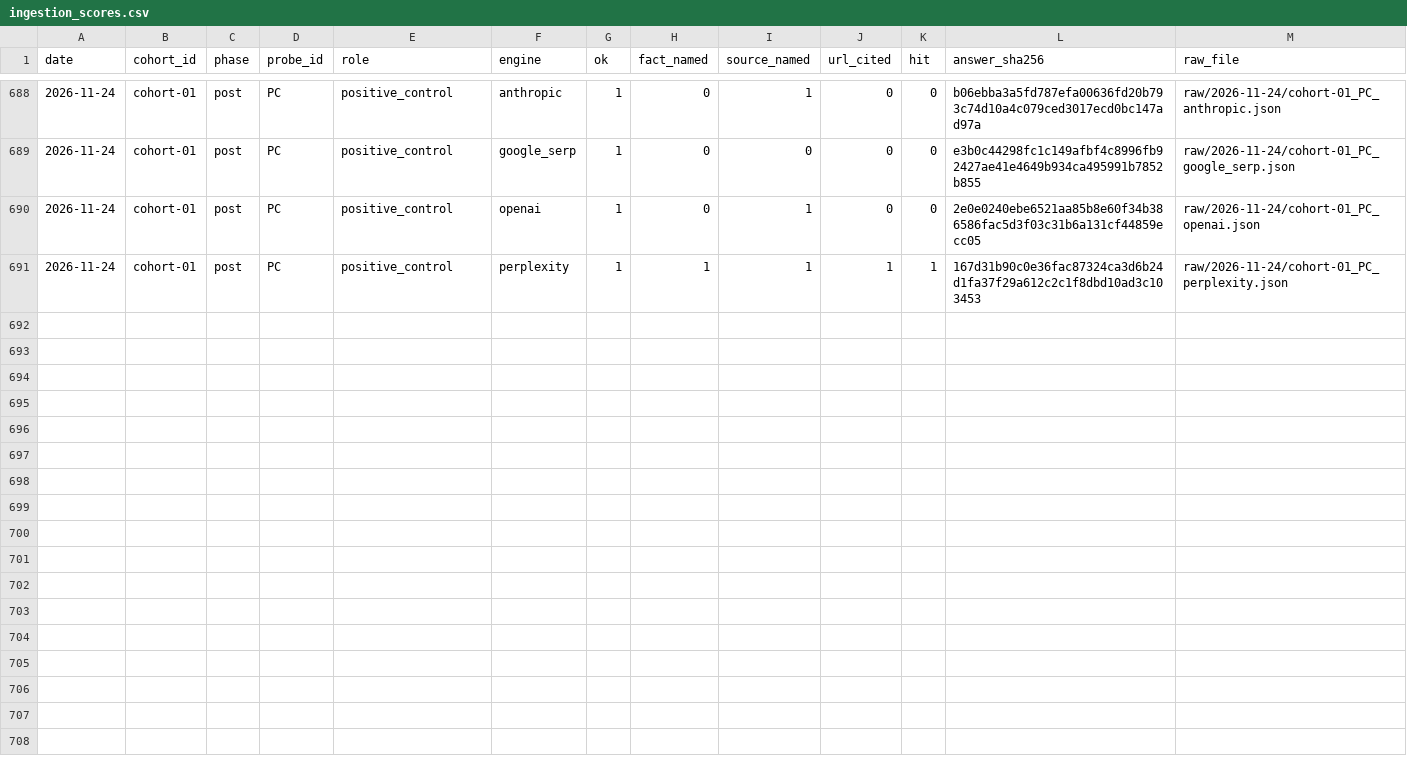
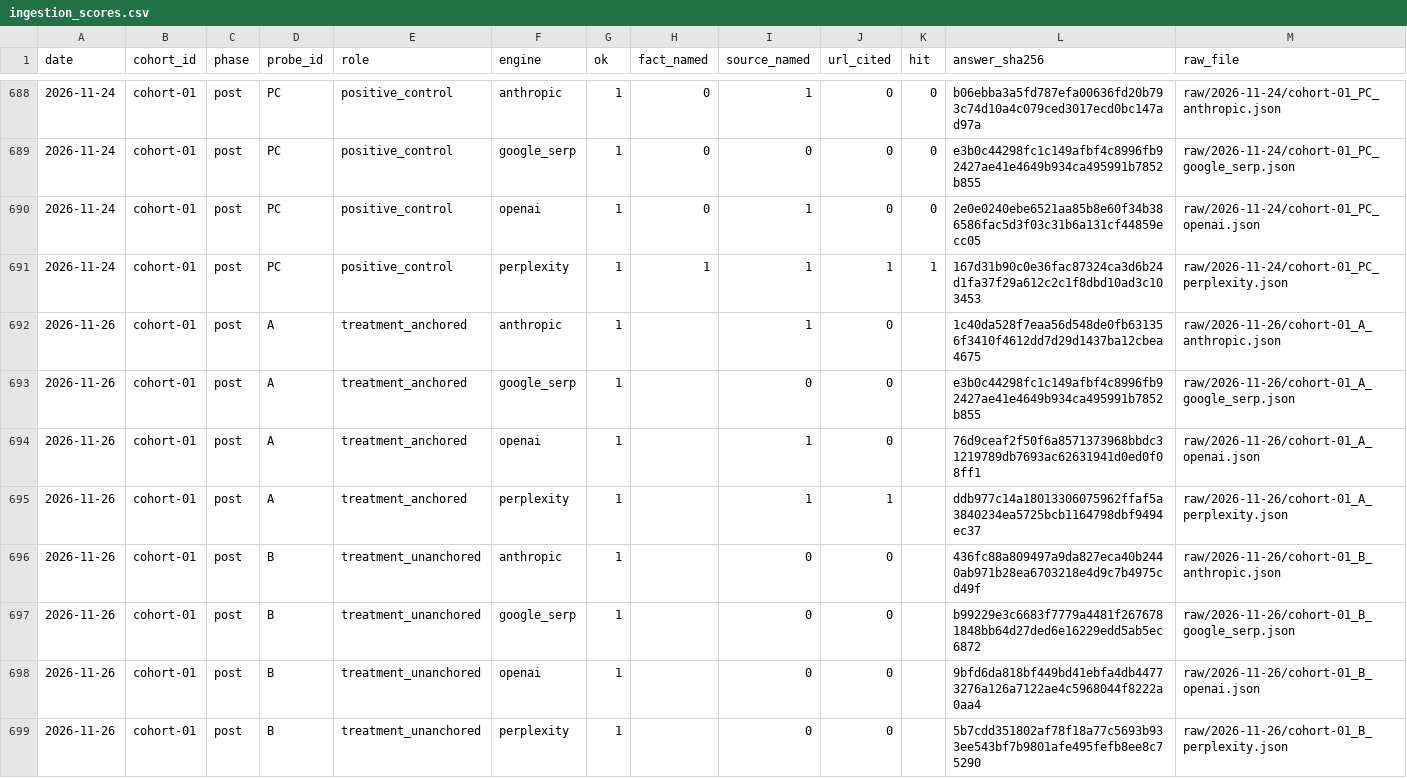
Before and after one commit to mrcrtr1979-droid/namebeam-visibility-index, a CSV file: data/ingestion/ingestion_scores.csv, drawn as a sheet; only a part is shown, gaps mark what is left out; the diff covers the shown part only; the diff names each change by its address in the sheet, - before the commit and + after, or states it on an @@ line.

```diff
--- a/data/ingestion/ingestion_scores.csv
+++ b/data/ingestion/ingestion_scores.csv
+row 692: 2026-11-26 | cohort-01 | post | A | treatment_anchored | anthropic | 1 |  | 1 | 0 |  | 1c40da528f7eaa56d548de0fb631356f3410f4612dd7d29d1437ba12cbea4675 | raw/2026-11-26/cohort-01_A_anthropic.json
+row 693: 2026-11-26 | cohort-01 | post | A | treatment_anchored | google_serp | 1 |  | 0 | 0 |  | e3b0c44298fc1c149afbf4c8996fb92427ae41e4649b934ca495991b7852b855 | raw/2026-11-26/cohort-01_A_google_serp.json
+row 694: 2026-11-26 | cohort-01 | post | A | treatment_anchored | openai | 1 |  | 1 | 0 |  | 76d9ceaf2f50f6a8571373968bbdc31219789db7693ac62631941d0ed0f08ff1 | raw/2026-11-26/cohort-01_A_openai.json
+row 695: 2026-11-26 | cohort-01 | post | A | treatment_anchored | perplexity | 1 |  | 1 | 1 |  | ddb977c14a18013306075962ffaf5a3840234ea5725bcb1164798dbf9494ec37 | raw/2026-11-26/cohort-01_A_perplexity.json
+row 696: 2026-11-26 | cohort-01 | post | B | treatment_unanchored | anthropic | 1 |  | 0 | 0 |  | 436fc88a809497a9da827eca40b2440ab971b28ea6703218e4d9c7b4975cd49f | raw/2026-11-26/cohort-01_B_anthropic.json
+row 697: 2026-11-26 | cohort-01 | post | B | treatment_unanchored | google_serp | 1 |  | 0 | 0 |  | b99229e3c6683f7779a4481f2676781848bb64d27ded6e16229edd5ab5ec6872 | raw/2026-11-26/cohort-01_B_google_serp.json
+row 698: 2026-11-26 | cohort-01 | post | B | treatment_unanchored | openai | 1 |  | 0 | 0 |  | 9bfd6da818bf449bd41ebfa4db44773276a126a7122ae4c5968044f8222a0aa4 | raw/2026-11-26/cohort-01_B_openai.json
+row 699: 2026-11-26 | cohort-01 | post | B | treatment_unanchored | perplexity | 1 |  | 0 | 0 |  | 5b7cdd351802af78f18a77c5693b933ee543bf7b9801afe495fefb8ee8c75290 | raw/2026-11-26/cohort-01_B_perplexity.json
```
Also changed, not shown: 7 added rows elsewhere in this file, data/ingestion/ingestion_presence.csv, data/ingestion/ingestion_probe.csv, 15 other files.
